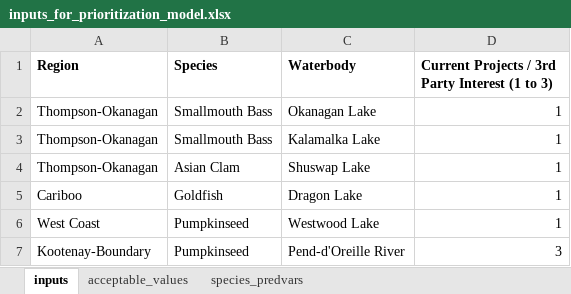
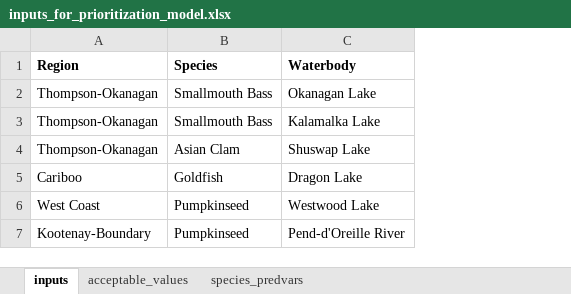
Before and after one commit to chrispmad/ais_prioritization_models, an Excel workbook: inputs_for_prioritization_model.xlsx, sheet inputs, drawn as a sheet; values as stored, in another font and other column widths than the file's, no borders; the diff names each change by its address in the sheet, - before the commit and + after, or states it on an @@ line.

```diff
--- a/inputs_for_prioritization_model.xlsx (sheet inputs)
+++ b/inputs_for_prioritization_model.xlsx (sheet inputs)
-column D, rows 1-7: Current Projects / 3rd Party Interest (1 to 3) | 1 | 1 | 1 | 1 | 1 | 3
```
Also changed, not shown: sheet species_predvars, 1 other file.
